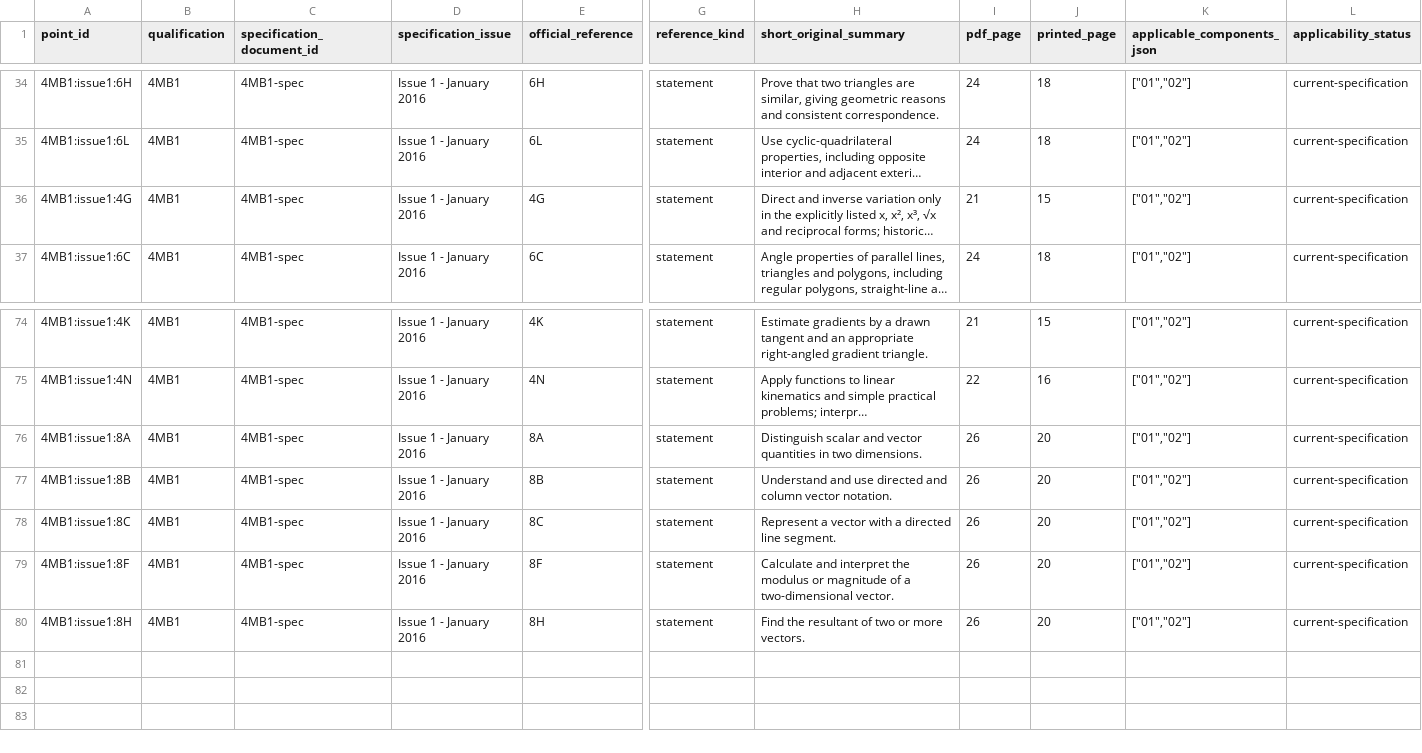
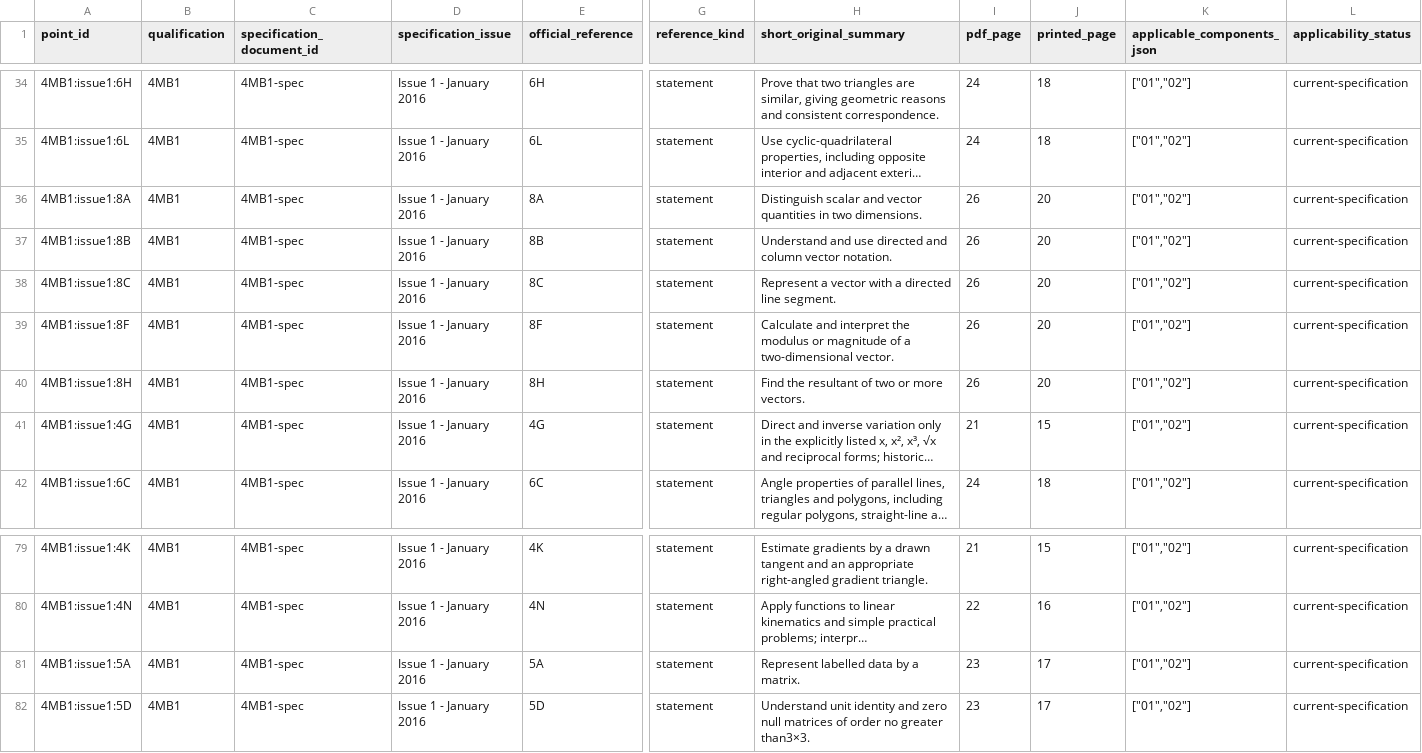
Before and after one commit to peterpeterpeter111/igcses, a CSV file: research/ledger/v1/syllabus-points/4MB1.csv, drawn as a sheet; only a part is shown, gaps mark what is left out; long unchanged cells end in …; addresses are those after the commit; rows hold the shown columns only; the diff names each change by its address in the sheet, - before the commit and + after, or states it on an @@ line.

Commit message:
Save verified matrix foundations teaching and coverage

```diff
--- a/research/ledger/v1/syllabus-points/4MB1.csv
+++ b/research/ledger/v1/syllabus-points/4MB1.csv
+row 36: 4MB1:issue1:8A | 4MB1 | 4MB1-spec | Issue 1 - January 2016 | 8A | statement | Distinguish scalar and vector quantities in two dimensions. | 26 | 20 | ["01","02"] | current-specification
@@ row 77 moved to row 37: 4MB1:issue1:8B @@
@@ row 78 moved to row 38: 4MB1:issue1:8C @@
+row 39: 4MB1:issue1:8F | 4MB1 | 4MB1-spec | Issue 1 - January 2016 | 8F | statement | Calculate and interpret the modulus or magnitude of a two-dimensional vector. | 26 | 20 | ["01","02"] | current-specification
@@ row 80 moved to row 40: 4MB1:issue1:8H @@
-A81 (point_id): 4MB1:issue1:8A
+A81 (point_id): 4MB1:issue1:5A
-E81 (official_reference): 8A
+E81 (official_reference): 5A
-H81 (short_original_summary): Distinguish scalar and vector quantities in two dimensions.
+H81 (short_original_summary): Represent labelled data by a matrix.
-I81 (pdf_page): 26
+I81 (pdf_page): 23
-J81 (printed_page): 20
+J81 (printed_page): 17
-A82 (point_id): 4MB1:issue1:8F
+A82 (point_id): 4MB1:issue1:5D
-E82 (official_reference): 8F
+E82 (official_reference): 5D
-H82 (short_original_summary): Calculate and interpret the modulus or magnitude of a two-dimensional vector.
+H82 (short_original_summary): Understand unit identity and zero null matrices of order no greater than3×3.
-I82 (pdf_page): 26
+I82 (pdf_page): 23
-J82 (printed_page): 20
+J82 (printed_page): 17
```
Also changed, not shown: 15 other files.
